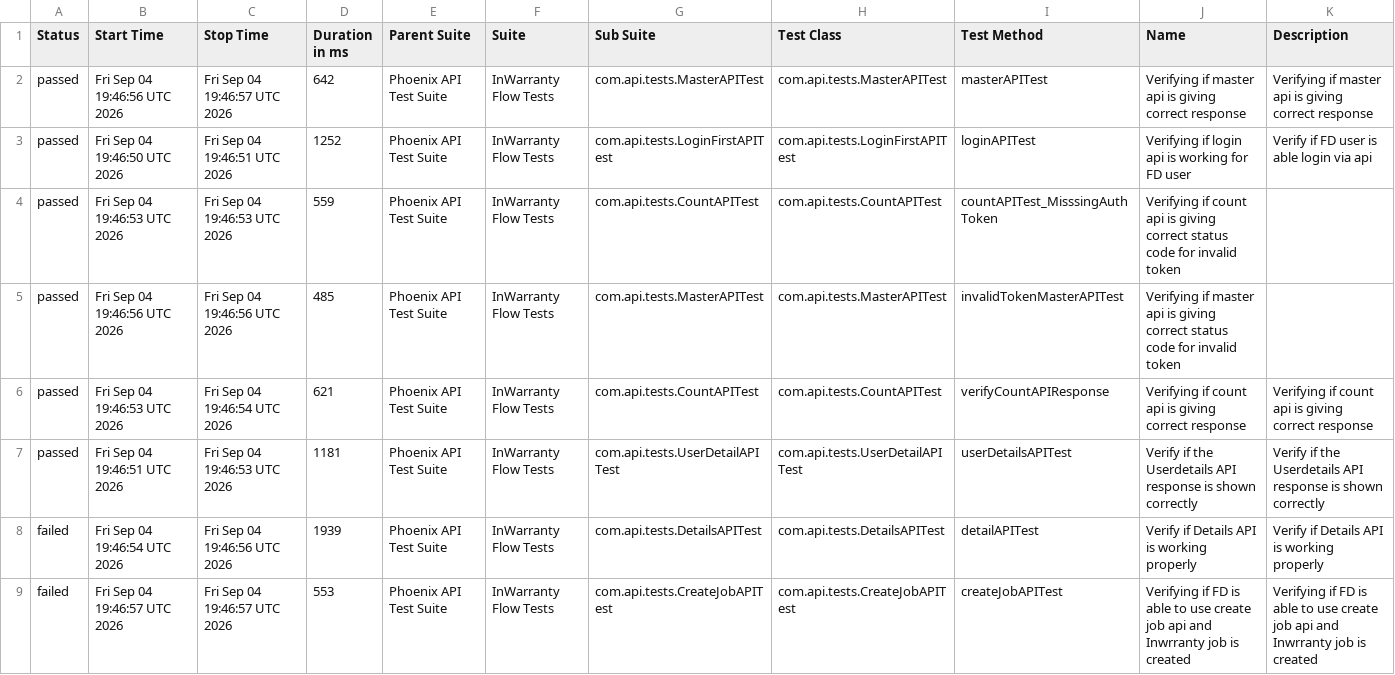
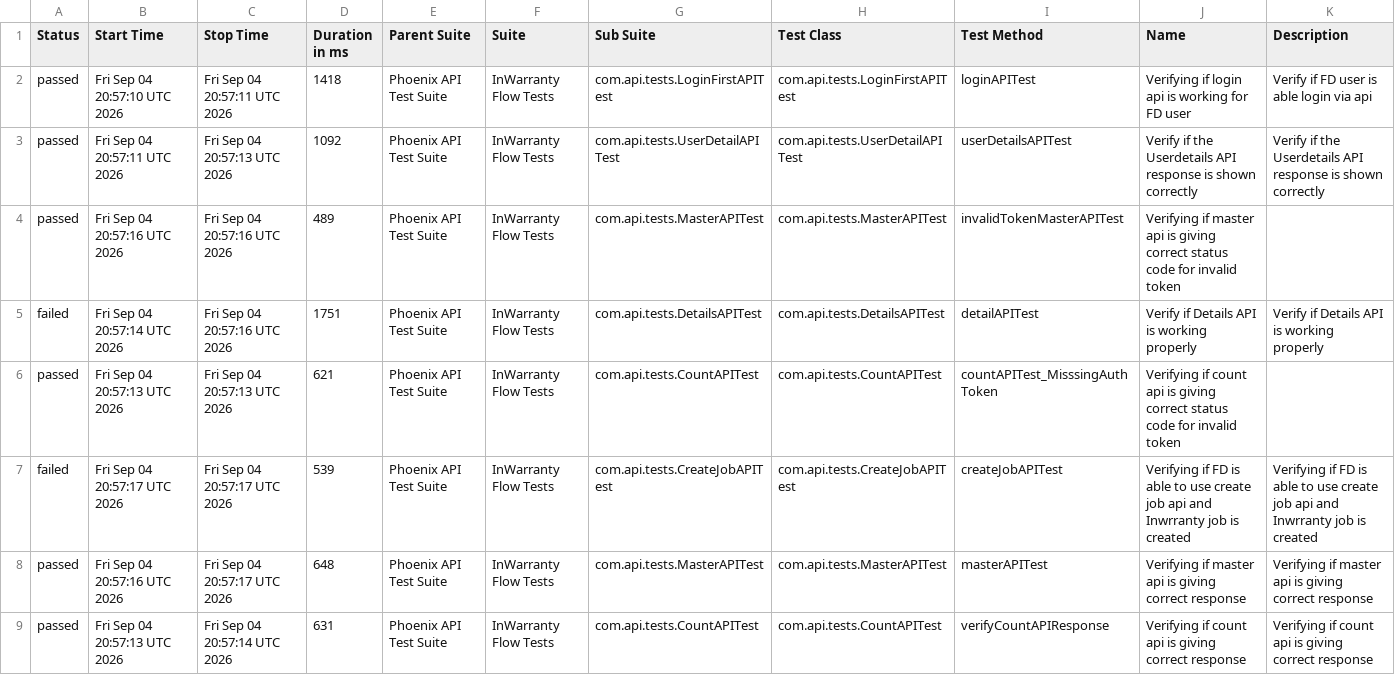
Before and after one commit to taarun96/APIAutomationFrameWork, a CSV file: data/suites.csv, drawn as a sheet.

```diff
--- a/data/suites.csv
+++ b/data/suites.csv
@@ -1,9 +1,9 @@
 "Status","Start Time","Stop Time","Duration in ms","Parent Suite","Suite","Sub Suite","Test Class","Test Method","Name","Description"
-"passed","Fri Sep 04 19:46:56 UTC 2026","Fri Sep 04 19:46:57 UTC 2026","642","Phoenix API Test Suite","InWarranty Flow Tests","com.api.tests.MasterAPITest","com.api.tests.MasterAPITest","masterAPITest","Verifying if master api is giving correct response","Verifying if master api is giving correct response"
-"passed","Fri Sep 04 19:46:50 UTC 2026","Fri Sep 04 19:46:51 UTC 2026","1252","Phoenix API Test Suite","InWarranty Flow Tests","com.api.tests.LoginFirstAPITest","com.api.tests.LoginFirstAPITest","loginAPITest","Verifying if login api is working for FD user","Verify if FD user is able login via api"
-"passed","Fri Sep 04 19:46:53 UTC 2026","Fri Sep 04 19:46:53 UTC 2026","559","Phoenix API Test Suite","InWarranty Flow Tests","com.api.tests.CountAPITest","com.api.tests.CountAPITest","countAPITest_MisssingAuthToken","Verifying if count api is giving correct status code for invalid token",""
-"passed","Fri Sep 04 19:46:56 UTC 2026","Fri Sep 04 19:46:56 UTC 2026","485","Phoenix API Test Suite","InWarranty Flow Tests","com.api.tests.MasterAPITest","com.api.tests.MasterAPITest","invalidTokenMasterAPITest","Verifying if master api is giving correct status code for invalid token",""
-"passed","Fri Sep 04 19:46:53 UTC 2026","Fri Sep 04 19:46:54 UTC 2026","621","Phoenix API Test Suite","InWarranty Flow Tests","com.api.tests.CountAPITest","com.api.tests.CountAPITest","verifyCountAPIResponse","Verifying if count api is giving correct response","Verifying if count api is giving correct response"
-"passed","Fri Sep 04 19:46:51 UTC 2026","Fri Sep 04 19:46:53 UTC 2026","1181","Phoenix API Test Suite","InWarranty Flow Tests","com.api.tests.UserDetailAPITest","com.api.tests.UserDetailAPITest","userDetailsAPITest","Verify if the Userdetails API response is shown correctly","Verify if the Userdetails API response is shown correctly"
-"failed","Fri Sep 04 19:46:54 UTC 2026","Fri Sep 04 19:46:56 UTC 2026","1939","Phoenix API Test Suite","InWarranty Flow Tests","com.api.tests.DetailsAPITest","com.api.tests.DetailsAPITest","detailAPITest","Verify if Details API is working properly","Verify if Details API is working properly"
-"failed","Fri Sep 04 19:46:57 UTC 2026","Fri Sep 04 19:46:57 UTC 2026","553","Phoenix API Test Suite","InWarranty Flow Tests","com.api.tests.CreateJobAPITest","com.api.tests.CreateJobAPITest","createJobAPITest","Verifying if FD is able to use create job api and Inwrranty job is created","Verifying if FD is able to use create job api and Inwrranty job is created"
+"passed","Fri Sep 04 20:57:10 UTC 2026","Fri Sep 04 20:57:11 UTC 2026","1418","Phoenix API Test Suite","InWarranty Flow Tests","com.api.tests.LoginFirstAPITest","com.api.tests.LoginFirstAPITest","loginAPITest","Verifying if login api is working for FD user","Verify if FD user is able login via api"
+"passed","Fri Sep 04 20:57:11 UTC 2026","Fri Sep 04 20:57:13 UTC 2026","1092","Phoenix API Test Suite","InWarranty Flow Tests","com.api.tests.UserDetailAPITest","com.api.tests.UserDetailAPITest","userDetailsAPITest","Verify if the Userdetails API response is shown correctly","Verify if the Userdetails API response is shown correctly"
+"passed","Fri Sep 04 20:57:16 UTC 2026","Fri Sep 04 20:57:16 UTC 2026","489","Phoenix API Test Suite","InWarranty Flow Tests","com.api.tests.MasterAPITest","com.api.tests.MasterAPITest","invalidTokenMasterAPITest","Verifying if master api is giving correct status code for invalid token",""
+"failed","Fri Sep 04 20:57:14 UTC 2026","Fri Sep 04 20:57:16 UTC 2026","1751","Phoenix API Test Suite","InWarranty Flow Tests","com.api.tests.DetailsAPITest","com.api.tests.DetailsAPITest","detailAPITest","Verify if Details API is working properly","Verify if Details API is working properly"
+"passed","Fri Sep 04 20:57:13 UTC 2026","Fri Sep 04 20:57:13 UTC 2026","621","Phoenix API Test Suite","InWarranty Flow Tests","com.api.tests.CountAPITest","com.api.tests.CountAPITest","countAPITest_MisssingAuthToken","Verifying if count api is giving correct status code for invalid token",""
+"failed","Fri Sep 04 20:57:17 UTC 2026","Fri Sep 04 20:57:17 UTC 2026","539","Phoenix API Test Suite","InWarranty Flow Tests","com.api.tests.CreateJobAPITest","com.api.tests.CreateJobAPITest","createJobAPITest","Verifying if FD is able to use create job api and Inwrranty job is created","Verifying if FD is able to use create job api and Inwrranty job is created"
+"passed","Fri Sep 04 20:57:16 UTC 2026","Fri Sep 04 20:57:17 UTC 2026","648","Phoenix API Test Suite","InWarranty Flow Tests","com.api.tests.MasterAPITest","com.api.tests.MasterAPITest","masterAPITest","Verifying if master api is giving correct response","Verifying if master api is giving correct response"
+"passed","Fri Sep 04 20:57:13 UTC 2026","Fri Sep 04 20:57:14 UTC 2026","631","Phoenix API Test Suite","InWarranty Flow Tests","com.api.tests.CountAPITest","com.api.tests.CountAPITest","verifyCountAPIResponse","Verifying if count api is giving correct response","Verifying if count api is giving correct response"
```
Also changed, not shown: data/behaviors.csv, 54 other files.
